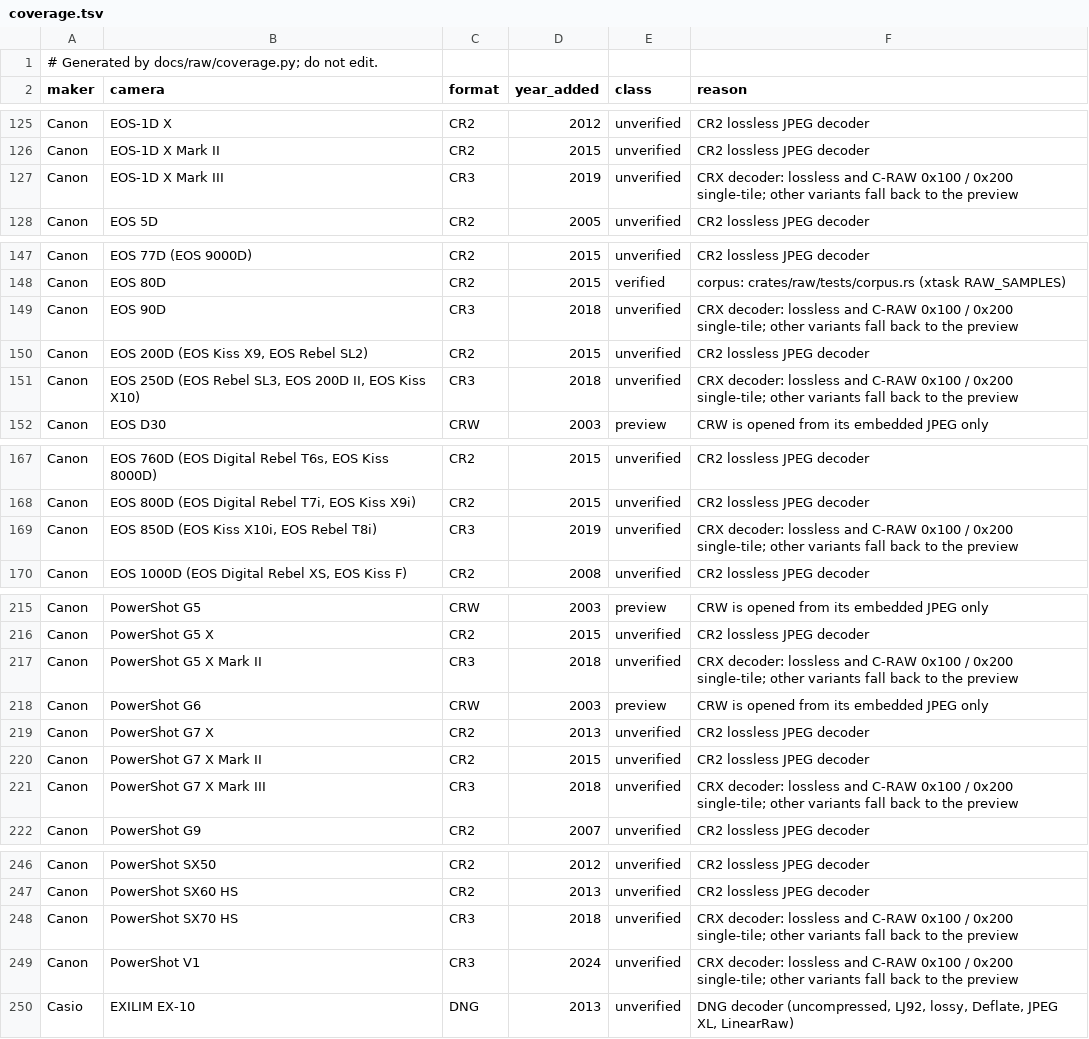
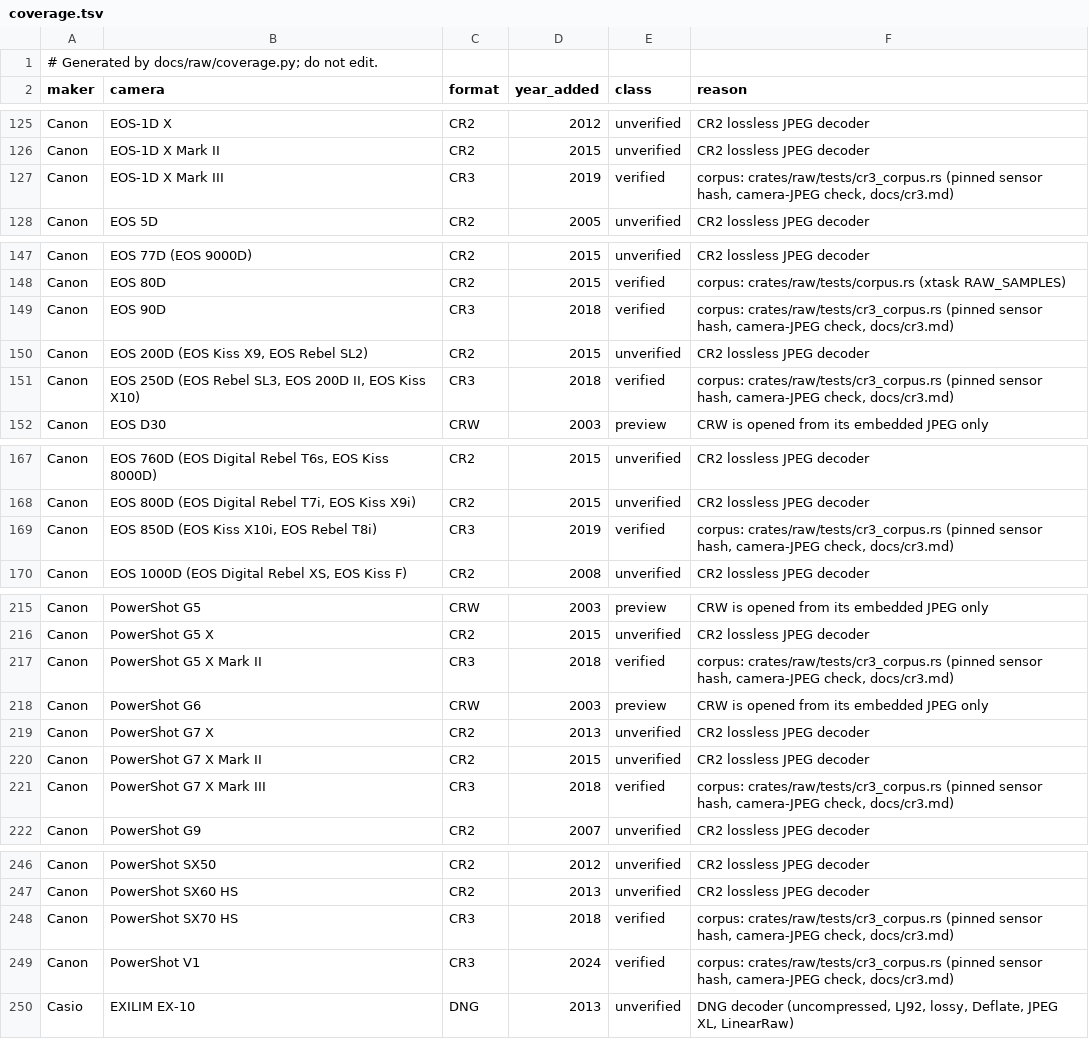
Before and after one commit to CC-David-CC/lightcraft, a TSV file: docs/raw/coverage.tsv, drawn as a sheet; only a part is shown, gaps mark what is left out; the diff covers the shown part only.

```diff
--- a/docs/raw/coverage.tsv
+++ b/docs/raw/coverage.tsv
@@ -126,3 +126,3 @@ Canon	EOS-1D X	CR2	2012	unverified	CR2 lossless JPEG decoder
 Canon	EOS-1D X Mark II	CR2	2015	unverified	CR2 lossless JPEG decoder
-Canon	EOS-1D X Mark III	CR3	2019	unverified	CRX decoder: lossless and C-RAW 0x100 / 0x200 single-tile; other variants fall back to the preview
+Canon	EOS-1D X Mark III	CR3	2019	verified	corpus: crates/raw/tests/cr3_corpus.rs (pinned sensor hash, camera-JPEG check, docs/cr3.md)
 Canon	EOS 5D	CR2	2005	unverified	CR2 lossless JPEG decoder
@@ -148,5 +148,5 @@ Canon	EOS 77D (EOS 9000D)	CR2	2015	unverified	CR2 lossless JPEG decoder
 Canon	EOS 80D	CR2	2015	verified	corpus: crates/raw/tests/corpus.rs (xtask RAW_SAMPLES)
-Canon	EOS 90D	CR3	2018	unverified	CRX decoder: lossless and C-RAW 0x100 / 0x200 single-tile; other variants fall back to the preview
+Canon	EOS 90D	CR3	2018	verified	corpus: crates/raw/tests/cr3_corpus.rs (pinned sensor hash, camera-JPEG check, docs/cr3.md)
 Canon	EOS 200D (EOS Kiss X9, EOS Rebel SL2)	CR2	2015	unverified	CR2 lossless JPEG decoder
-Canon	EOS 250D (EOS Rebel SL3, EOS 200D II, EOS Kiss X10)	CR3	2018	unverified	CRX decoder: lossless and C-RAW 0x100 / 0x200 single-tile; other variants fall back to the preview
+Canon	EOS 250D (EOS Rebel SL3, EOS 200D II, EOS Kiss X10)	CR3	2018	verified	corpus: crates/raw/tests/cr3_corpus.rs (pinned sensor hash, camera-JPEG check, docs/cr3.md)
 Canon	EOS D30	CRW	2003	preview	CRW is opened from its embedded JPEG only
@@ -168,3 +168,3 @@ Canon	EOS 760D (EOS Digital Rebel T6s, EOS Kiss 8000D)	CR2	2015	unverified	CR2 l
 Canon	EOS 800D (EOS Digital Rebel T7i, EOS Kiss X9i)	CR2	2015	unverified	CR2 lossless JPEG decoder
-Canon	EOS 850D (EOS Kiss X10i, EOS Rebel T8i)	CR3	2019	unverified	CRX decoder: lossless and C-RAW 0x100 / 0x200 single-tile; other variants fall back to the preview
+Canon	EOS 850D (EOS Kiss X10i, EOS Rebel T8i)	CR3	2019	verified	corpus: crates/raw/tests/cr3_corpus.rs (pinned sensor hash, camera-JPEG check, docs/cr3.md)
 Canon	EOS 1000D (EOS Digital Rebel XS, EOS Kiss F)	CR2	2008	unverified	CR2 lossless JPEG decoder
@@ -216,3 +216,3 @@ Canon	PowerShot G5	CRW	2003	preview	CRW is opened from its embedded JPEG only
 Canon	PowerShot G5 X	CR2	2015	unverified	CR2 lossless JPEG decoder
-Canon	PowerShot G5 X Mark II	CR3	2018	unverified	CRX decoder: lossless and C-RAW 0x100 / 0x200 single-tile; other variants fall back to the preview
+Canon	PowerShot G5 X Mark II	CR3	2018	verified	corpus: crates/raw/tests/cr3_corpus.rs (pinned sensor hash, camera-JPEG check, docs/cr3.md)
 Canon	PowerShot G6	CRW	2003	preview	CRW is opened from its embedded JPEG only
@@ -220,3 +220,3 @@ Canon	PowerShot G7 X	CR2	2013	unverified	CR2 lossless JPEG decoder
 Canon	PowerShot G7 X Mark II	CR2	2015	unverified	CR2 lossless JPEG decoder
-Canon	PowerShot G7 X Mark III	CR3	2018	unverified	CRX decoder: lossless and C-RAW 0x100 / 0x200 single-tile; other variants fall back to the preview
+Canon	PowerShot G7 X Mark III	CR3	2018	verified	corpus: crates/raw/tests/cr3_corpus.rs (pinned sensor hash, camera-JPEG check, docs/cr3.md)
 Canon	PowerShot G9	CR2	2007	unverified	CR2 lossless JPEG decoder
@@ -247,4 +247,4 @@ Canon	PowerShot SX50	CR2	2012	unverified	CR2 lossless JPEG decoder
 Canon	PowerShot SX60 HS	CR2	2013	unverified	CR2 lossless JPEG decoder
-Canon	PowerShot SX70 HS	CR3	2018	unverified	CRX decoder: lossless and C-RAW 0x100 / 0x200 single-tile; other variants fall back to the preview
-Canon	PowerShot V1	CR3	2024	unverified	CRX decoder: lossless and C-RAW 0x100 / 0x200 single-tile; other variants fall back to the preview
+Canon	PowerShot SX70 HS	CR3	2018	verified	corpus: crates/raw/tests/cr3_corpus.rs (pinned sensor hash, camera-JPEG check, docs/cr3.md)
+Canon	PowerShot V1	CR3	2024	verified	corpus: crates/raw/tests/cr3_corpus.rs (pinned sensor hash, camera-JPEG check, docs/cr3.md)
 Casio	EXILIM EX-10	DNG	2013	unverified	DNG decoder (uncompressed, LJ92, lossy, Deflate, JPEG XL, LinearRaw)
```
Also changed, not shown: 28 edited cells elsewhere in this file, docs/raw/evidence.tsv, 12 other files.
